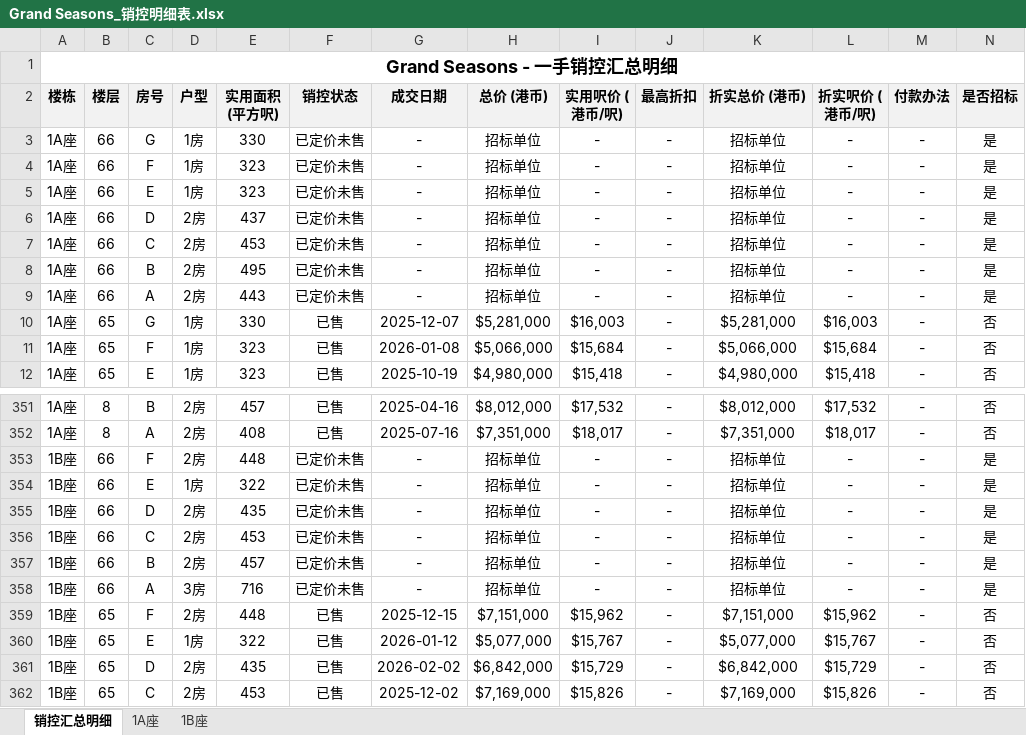
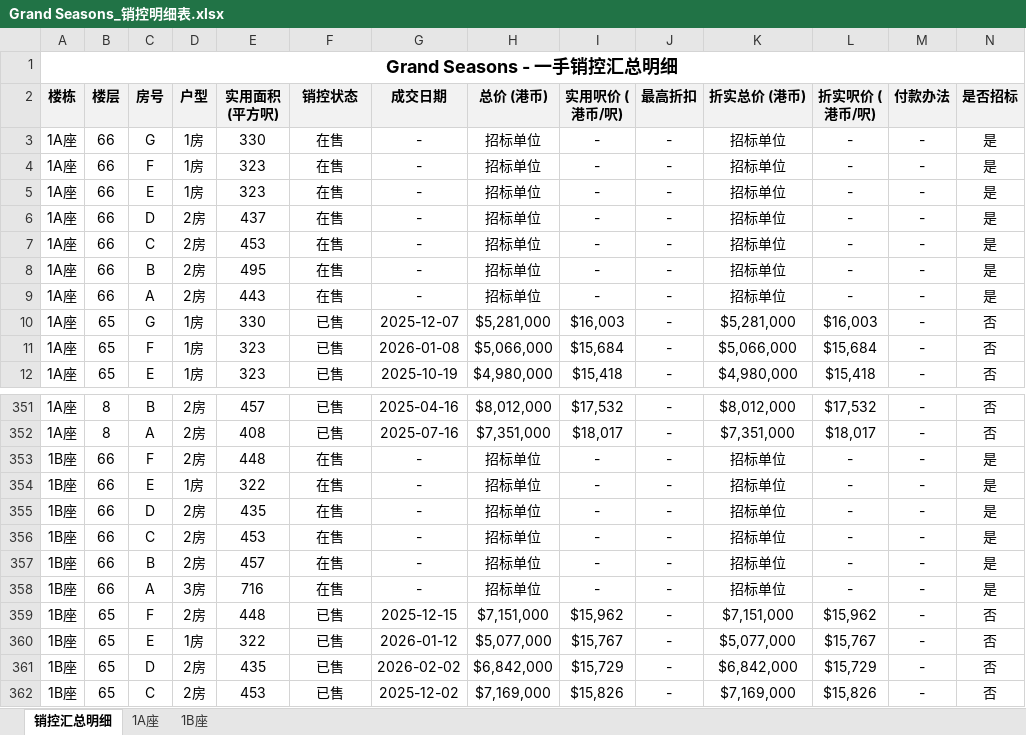
Before and after one commit to neil-studio/hk, an Excel workbook: 九龙-将军澳-Grand Seasons/Grand Seasons_销控明细表.xlsx, sheet 销控汇总明细, drawn as a sheet; only a part is shown, gaps mark what is left out; values as stored, in another font and other column widths than the file's, no borders; the diff names each change by its address in the sheet, - before the commit and + after, or states it on an @@ line.

```diff
--- a/九龙-将军澳-Grand Seasons/Grand Seasons_销控明细表.xlsx (sheet 销控汇总明细)
+++ b/九龙-将军澳-Grand Seasons/Grand Seasons_销控明细表.xlsx (sheet 销控汇总明细)
-F3:F9 (销控状态): 已定价未售
+F3:F9 (销控状态): 在售
-F353:F358 (销控状态): 已定价未售
+F353:F358 (销控状态): 在售
```
Also changed, not shown: sheet 1A座, sheet 1B座, files/九龙-红磡-首岸第1期.xlsx, web/files/九龙-红磡-首岸第1期.xlsx, 21 other files.
